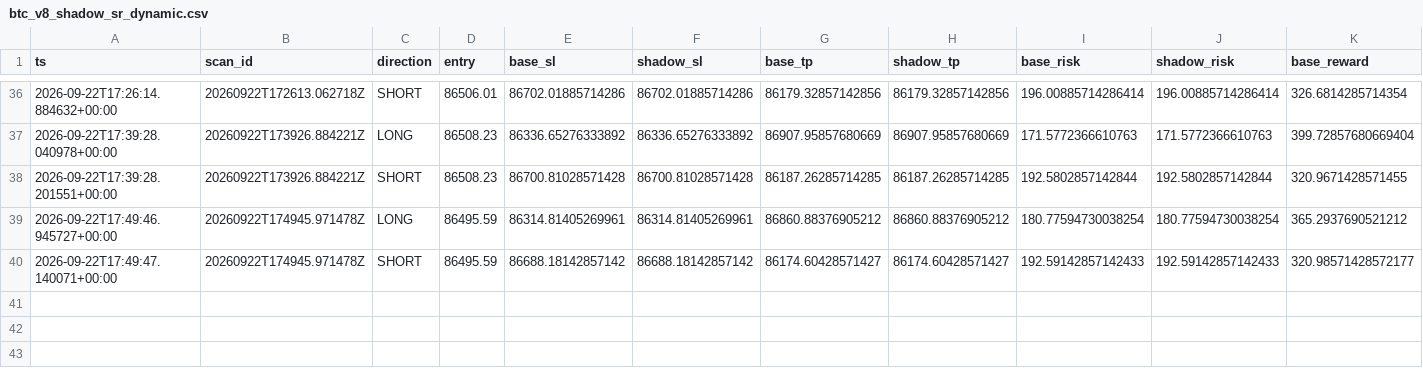
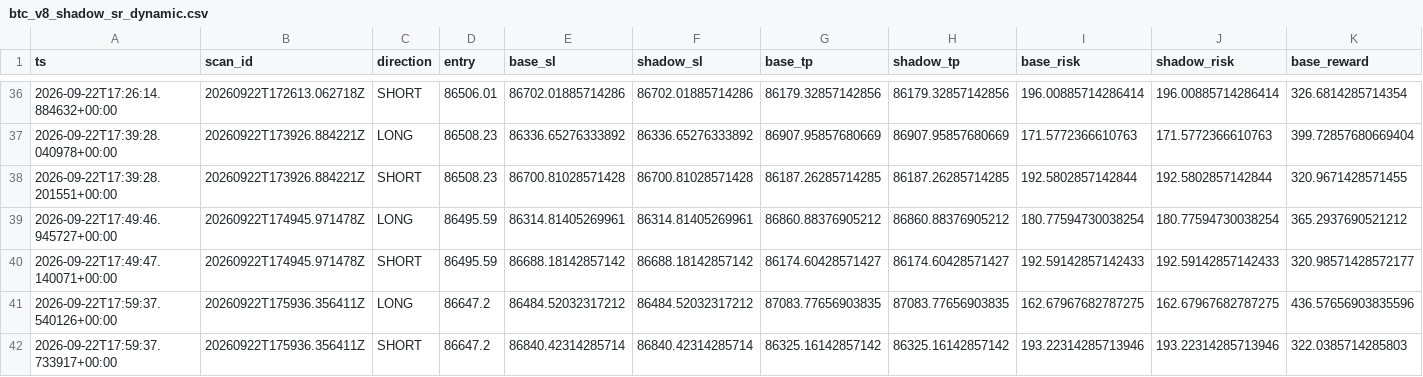
Before and after one commit to shaankhan9999999-sudo/smc-crypto-bot, a CSV file: logs/csv/btc_v8_shadow_sr_dynamic.csv, drawn as a sheet; only a part is shown, gaps mark what is left out; rows hold the shown columns only; the diff names each change by its address in the sheet, - before the commit and + after, or states it on an @@ line.

```diff
--- a/logs/csv/btc_v8_shadow_sr_dynamic.csv
+++ b/logs/csv/btc_v8_shadow_sr_dynamic.csv
+row 41: 2026-09-22T17:59:37.540126+00:00 | 20260922T175936.356411Z | LONG | 86647.2 | 86484.52032317212 | 86484.52032317212 | 87083.77656903835 | 87083.77656903835 | 162.67967682787275 | 162.67967682787275 | 436.57656903835596
+row 42: 2026-09-22T17:59:37.733917+00:00 | 20260922T175936.356411Z | SHORT | 86647.2 | 86840.42314285714 | 86840.42314285714 | 86325.16142857142 | 86325.16142857142 | 193.22314285713946 | 193.22314285713946 | 322.0385714285803
```
Also changed, not shown: logs/csv/btc_v8_scans.csv, logs/csv/btc_v8_shadow_sr.csv, 3 other files.
